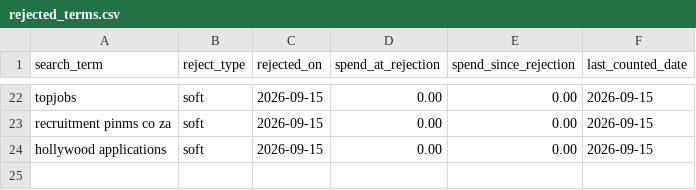
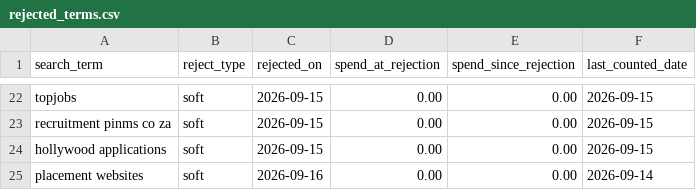
Before and after one commit to jessicagertig/paid-ads-management-pipeline, a CSV file: catalogue/rejected_terms.csv, drawn as a sheet; only a part is shown, gaps mark what is left out; the diff names each change by its address in the sheet, - before the commit and + after, or states it on an @@ line.

```diff
--- a/catalogue/rejected_terms.csv
+++ b/catalogue/rejected_terms.csv
+row 25: placement websites | soft | 2026-09-16 | 0.00 | 0.00 | 2026-09-14
```
